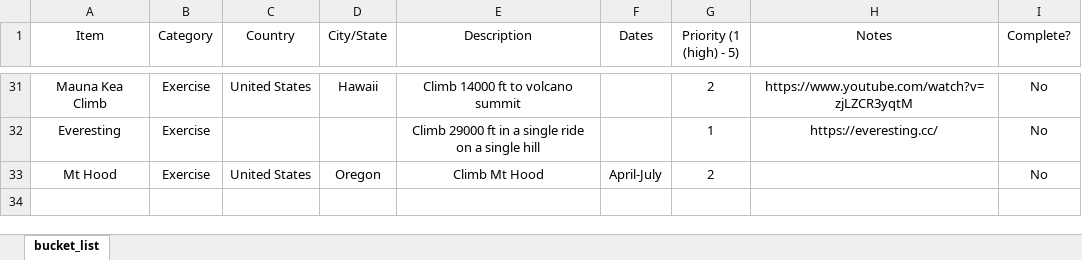
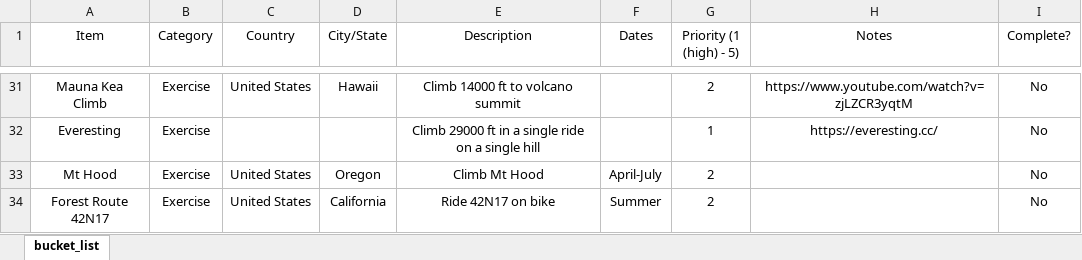
Before and after one commit to 210ethan/210ethan.github.io, an Excel workbook: experiences/media/bucket_list.xlsx, sheet bucket_list, drawn as a sheet; only a part is shown, gaps mark what is left out; values as stored, in another font and other column widths than the file's, no borders; the diff names each change by its address in the sheet, - before the commit and + after, or states it on an @@ line.

```diff
--- a/experiences/media/bucket_list.xlsx (sheet bucket_list)
+++ b/experiences/media/bucket_list.xlsx (sheet bucket_list)
+row 34: Forest Route 42N17 | Exercise | United States | California | Ride 42N17 on bike | Summer | 2 |  | No
```
Also changed, not shown: 9 other files.
